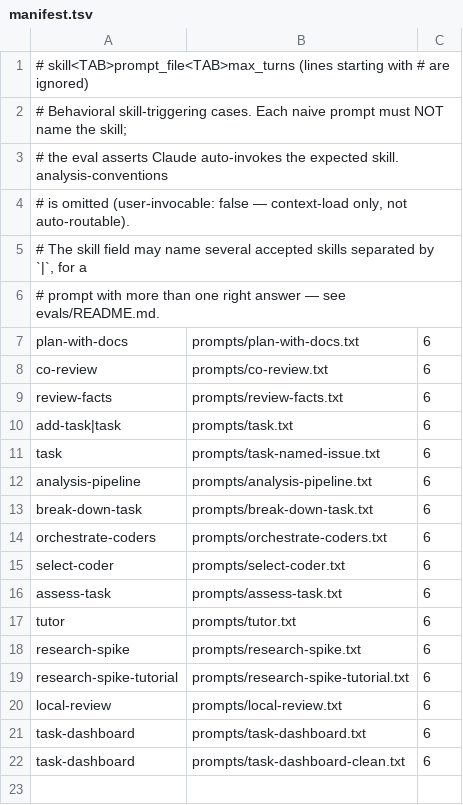
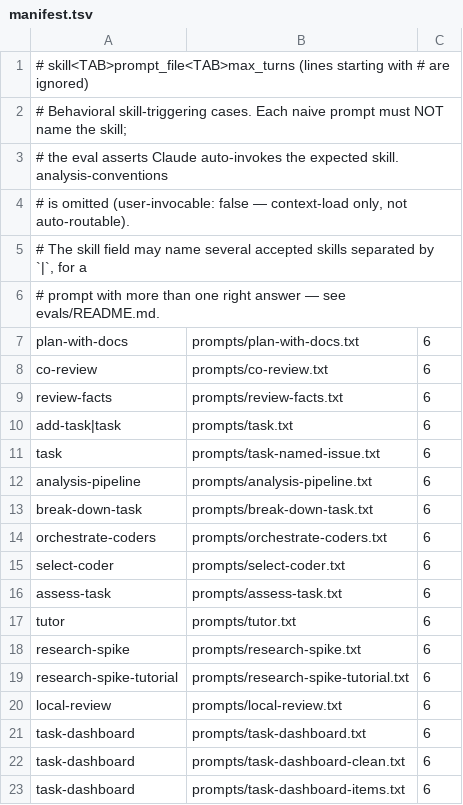
Before and after one commit to bestdan/workflow-skills, a TSV file: evals/manifest.tsv, drawn as a sheet; the diff names each change by its address in the sheet, - before the commit and + after, or states it on an @@ line.

```diff
--- a/evals/manifest.tsv
+++ b/evals/manifest.tsv
+row 23: task-dashboard | prompts/task-dashboard-items.txt | 6
```
Also changed, not shown: 11 other files.
